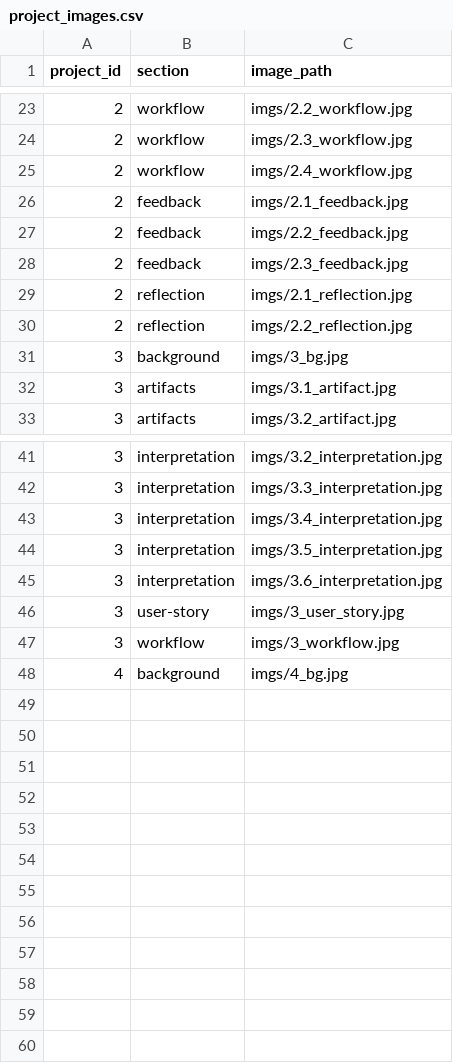
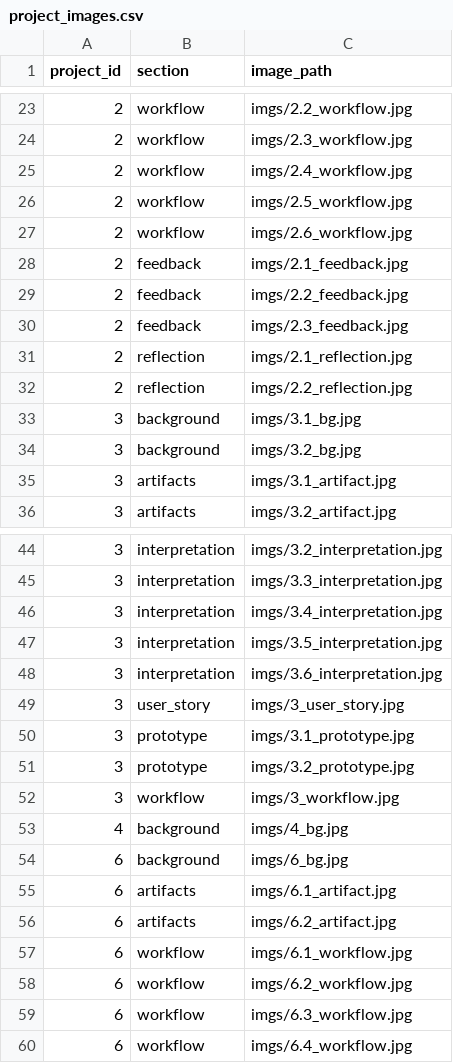
Before and after one commit to sanchay071/Portfolio_Project, a CSV file: data/project_images.csv, drawn as a sheet; only a part is shown, gaps mark what is left out.

Commit message:
added images o porject sections; updated data_handler module to include new projct sections; increased bodycopy to 18px

```diff
--- a/data/project_images.csv
+++ b/data/project_images.csv
@@ -25,2 +25,4 @@ project_id,section,image_path
 2,workflow,imgs/2.4_workflow.jpg
+2,workflow,imgs/2.5_workflow.jpg
+2,workflow,imgs/2.6_workflow.jpg
 2,feedback,imgs/2.1_feedback.jpg
@@ -30,3 +32,4 @@ project_id,section,image_path
 2,reflection,imgs/2.2_reflection.jpg
-3,background,imgs/3_bg.jpg
+3,background,imgs/3.1_bg.jpg
+3,background,imgs/3.2_bg.jpg
 3,artifacts,imgs/3.1_artifact.jpg
@@ -45,4 +48,13 @@ project_id,section,image_path
 3,interpretation,imgs/3.6_interpretation.jpg
-3,user-story,imgs/3_user_story.jpg
+3,user_story,imgs/3_user_story.jpg
+3,prototype,imgs/3.1_prototype.jpg
+3,prototype,imgs/3.2_prototype.jpg
 3,workflow,imgs/3_workflow.jpg
 4,background,imgs/4_bg.jpg
+6,background,imgs/6_bg.jpg
+6,artifacts,imgs/6.1_artifact.jpg
+6,artifacts,imgs/6.2_artifact.jpg
+6,workflow,imgs/6.1_workflow.jpg
+6,workflow,imgs/6.2_workflow.jpg
+6,workflow,imgs/6.3_workflow.jpg
+6,workflow,imgs/6.4_workflow.jpg
```
Also changed, not shown: 23 other files.
